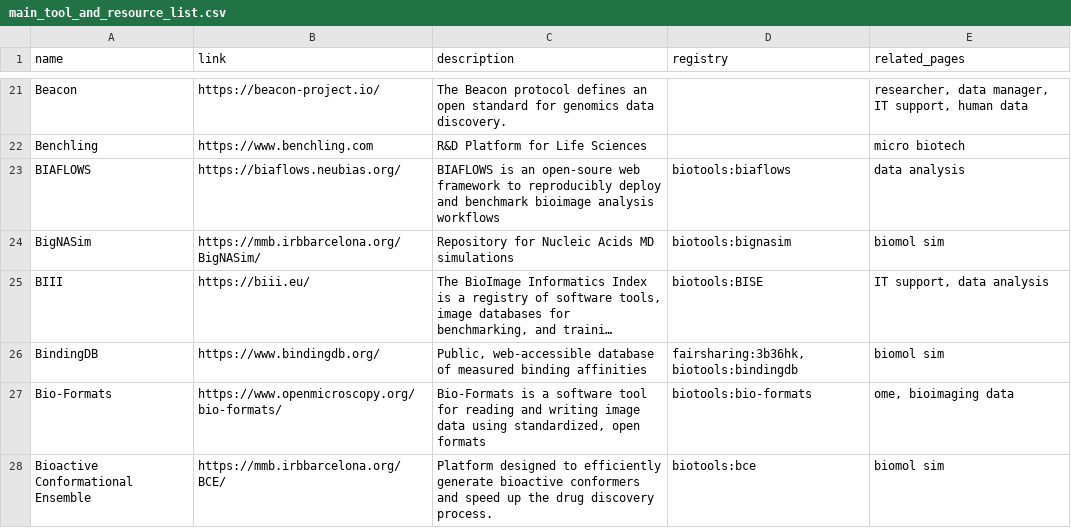
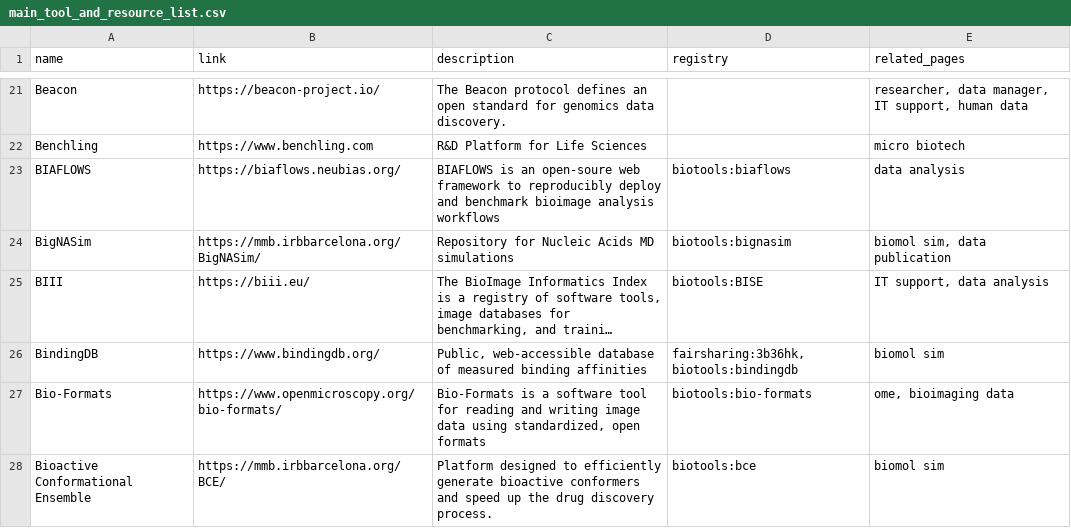
Before and after one commit to elixir-europe/rdmkit, a CSV file: _data/main_tool_and_resource_list.csv, drawn as a sheet; only a part is shown, gaps mark what is left out; long unchanged cells end in …; the diff covers the shown part only; the diff names each change by its address in the sheet, - before the commit and + after, or states it on an @@ line.

```diff
--- a/_data/main_tool_and_resource_list.csv
+++ b/_data/main_tool_and_resource_list.csv
-E24 (related_pages): biomol sim
+E24 (related_pages): biomol sim, data publication
```
Also changed, not shown: 1 removed row and 11 edited cells elsewhere in this file.
